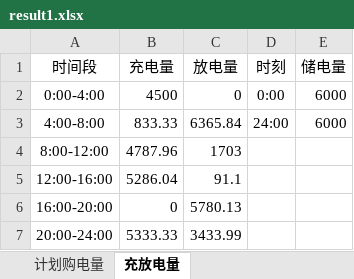
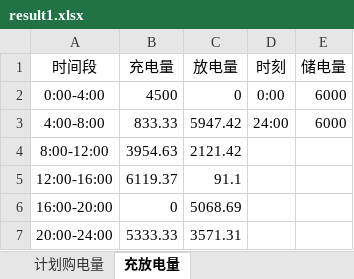
Before and after one commit to jerryloopback-hash/20260910-MMcompetition, an Excel workbook: C题/p1/result1.xlsx, sheet 充放电量, drawn as a sheet; values as stored, in another font and other column widths than the file's, no borders; the diff names each change by its address in the sheet, - before the commit and + after, or states it on an @@ line.

```diff
--- a/C题/p1/result1.xlsx (sheet 充放电量)
+++ b/C题/p1/result1.xlsx (sheet 充放电量)
-C3 (放电量): 6365.84
+C3 (放电量): 5947.42
-B4 (充电量): 4787.96
+B4 (充电量): 3954.63
-C4 (放电量): 1703
+C4 (放电量): 2121.42
-B5 (充电量): 5286.04
+B5 (充电量): 6119.37
-C6 (放电量): 5780.13
+C6 (放电量): 5068.69
-C7 (放电量): 3433.99
+C7 (放电量): 3571.31
```
Also changed, not shown: sheet 计划购电量, 20 other files.
